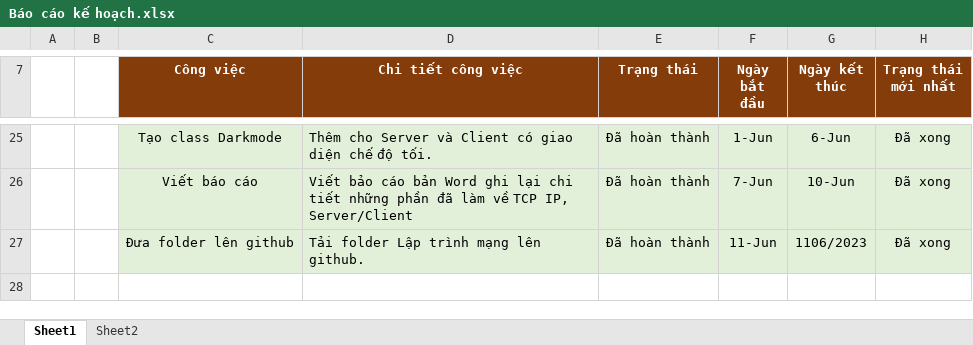
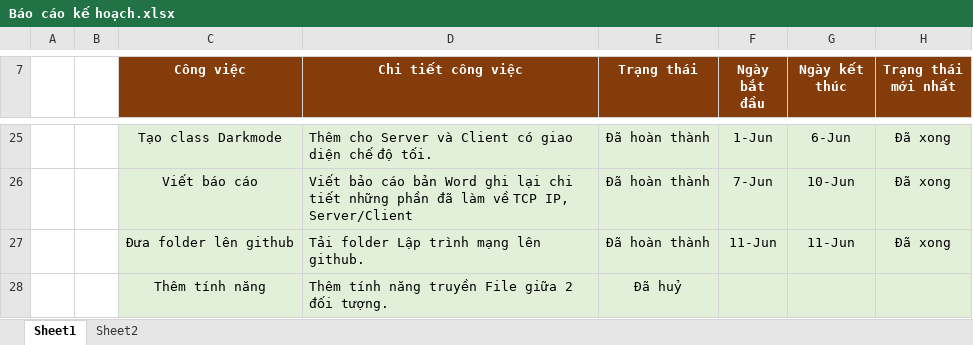
Before and after one commit to ViMinhChau/LapTrinhMang, an Excel workbook: Docs/Báo cáo kế hoạch.xlsx, sheet Sheet1, drawn as a sheet; only a part is shown, gaps mark what is left out; values as stored, in another font and other column widths than the file's, no borders; the diff names each change by its address in the sheet, - before the commit and + after, or states it on an @@ line.

```diff
--- a/Docs/Báo cáo kế hoạch.xlsx (sheet Sheet1)
+++ b/Docs/Báo cáo kế hoạch.xlsx (sheet Sheet1)
-G27 (Ngày kết thúc): 1106/2023
+G27 (Ngày kết thúc): 11-Jun
+row 28:  |  | Thêm tính năng | Thêm tính năng truyền File giữa 2 đối tượng. | Đã huỷ
```
Also changed, not shown: 1 other file.
